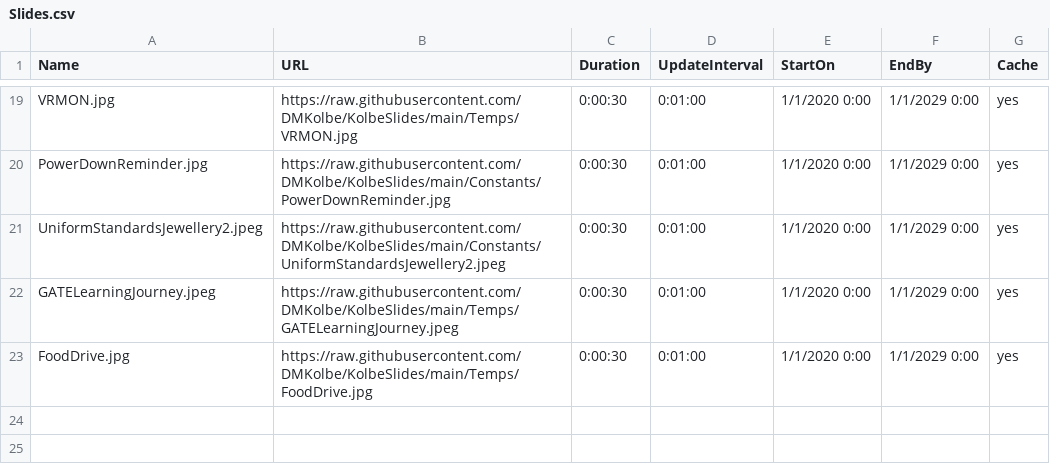
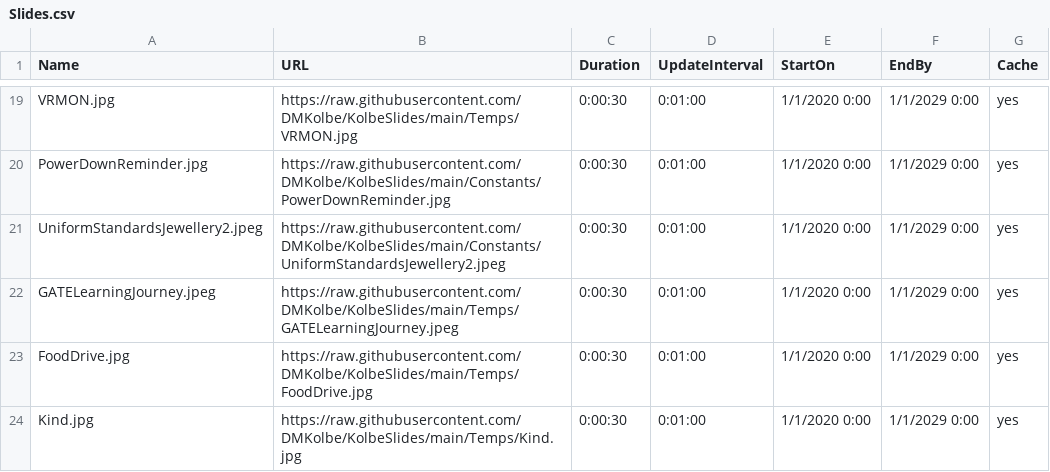
Before and after one commit to DMKolbe/KolbeSlides, a CSV file: Slides.csv, drawn as a sheet; only a part is shown, gaps mark what is left out.

Commit message:
Update Slides.csv

```diff
--- a/Slides.csv
+++ b/Slides.csv
@@ -23 +23,2 @@ GATELearningJourney.jpeg,https://raw.githubusercontent.com/DMKolbe/KolbeSlides/m
 FoodDrive.jpg,https://raw.githubusercontent.com/DMKolbe/KolbeSlides/main/Temps/FoodDrive.jpg,0:00:30,0:01:00,1/1/2020 0:00,1/1/2029 0:00,yes
+Kind.jpg,https://raw.githubusercontent.com/DMKolbe/KolbeSlides/main/Temps/Kind.jpg,0:00:30,0:01:00,1/1/2020 0:00,1/1/2029 0:00,yes
```
